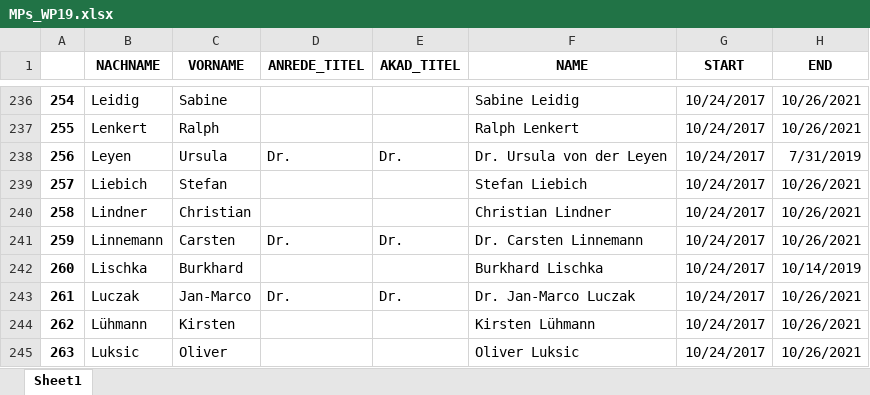
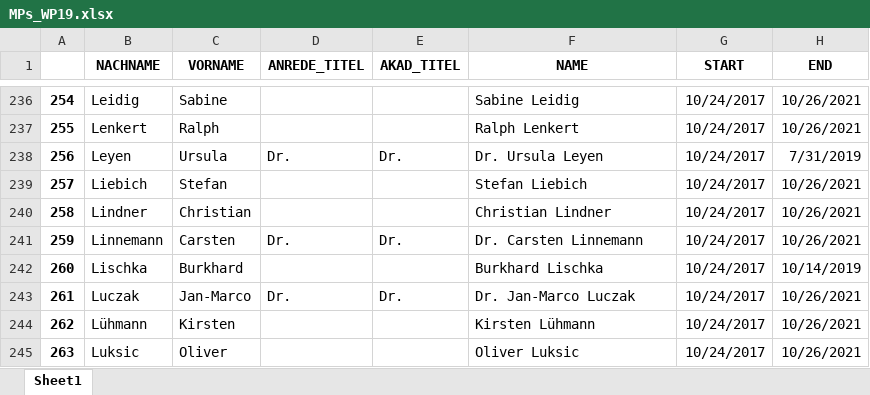
Before and after one commit to akristing22/Master_project_SDS, an Excel workbook: data/MPs_WP19.xlsx, sheet Sheet1, drawn as a sheet; only a part is shown, gaps mark what is left out; values as stored, in another font and other column widths than the file's, no borders; the diff names each change by its address in the sheet, - before the commit and + after, or states it on an @@ line.

Commit message:
Upload code and data for matching mps with tweets

```diff
--- a/data/MPs_WP19.xlsx (sheet Sheet1)
+++ b/data/MPs_WP19.xlsx (sheet Sheet1)
-F238 (NAME): Dr. Ursula von der Leyen
+F238 (NAME): Dr. Ursula Leyen
```
Also changed, not shown: 8 other files.
